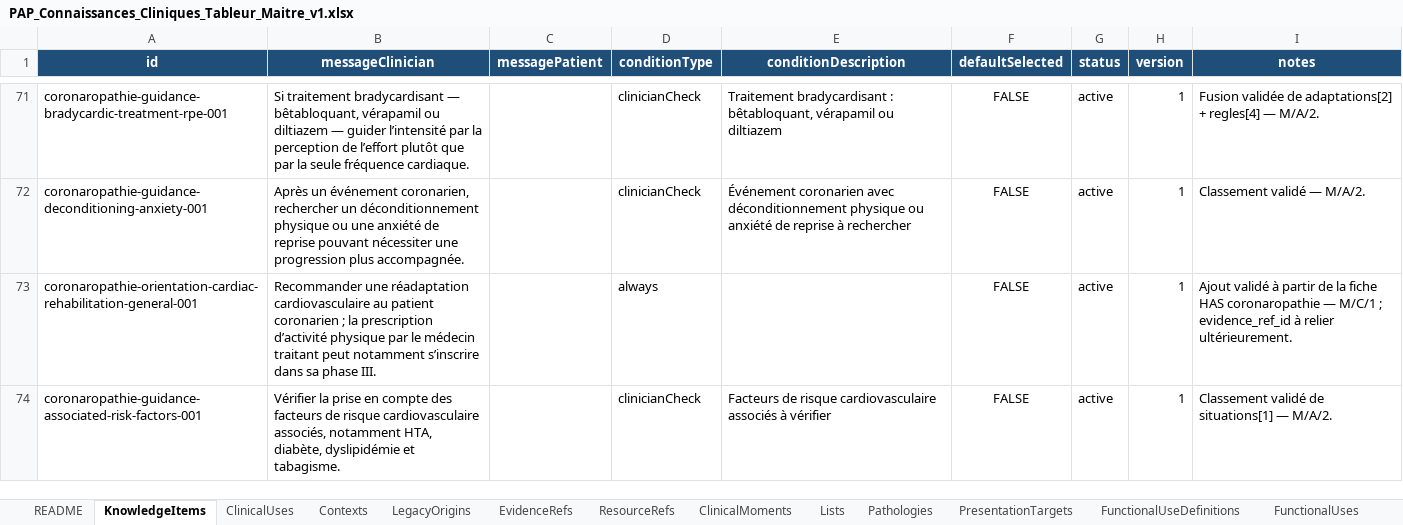
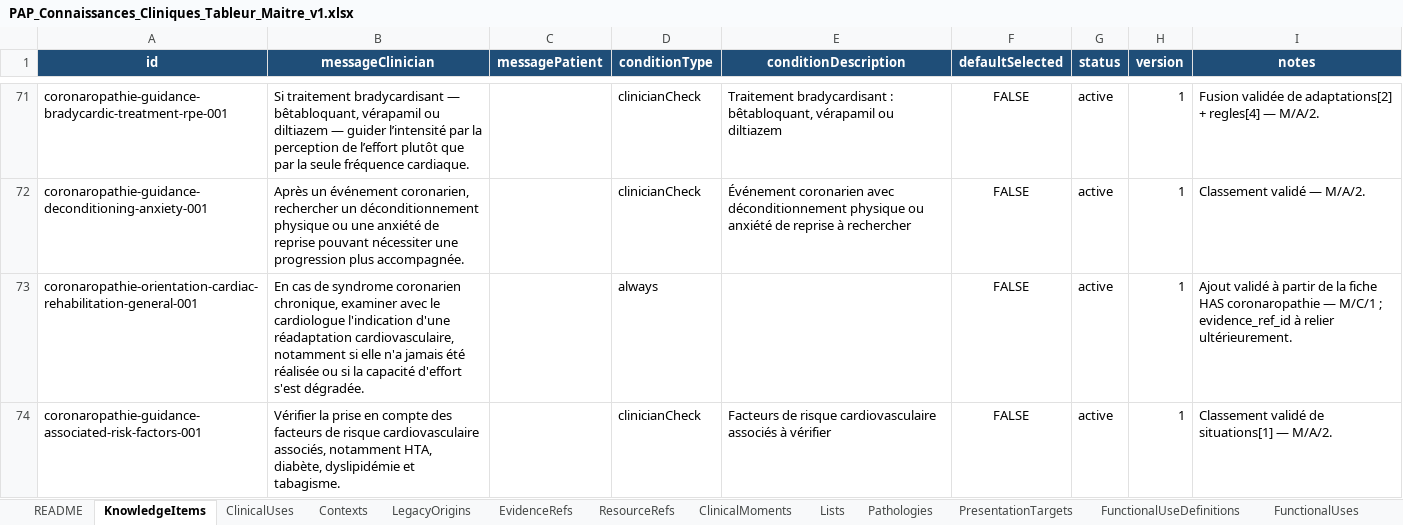
Before and after one commit to AbBe-web/PAP-Plateforme-dev, an Excel workbook: data/clinical-knowledge/PAP_Connaissances_Cliniques_Tableur_Maitre_v1.xlsx, sheet KnowledgeItems, drawn as a sheet; only a part is shown, gaps mark what is left out; values as stored, in another font and other column widths than the file's, no borders; table styles not drawn; the diff covers the shown part only; the diff names each change by its address in the sheet, - before the commit and + after, or states it on an @@ line.

```diff
--- a/data/clinical-knowledge/PAP_Connaissances_Cliniques_Tableur_Maitre_v1.xlsx (sheet KnowledgeItems)
+++ b/data/clinical-knowledge/PAP_Connaissances_Cliniques_Tableur_Maitre_v1.xlsx (sheet KnowledgeItems)
-B73 (messageClinician): Recommander une réadaptation cardiovasculaire au patient coronarien ; la prescription d’activité physique par le médecin traitant peut notamment s’inscrire dans sa phase III.
+B73 (messageClinician): En cas de syndrome coronarien chronique, examiner avec le cardiologue l'indication d'une réadaptation cardiovasculaire, notamment si elle n'a jamais été réalisée ou si la capacité d'effort s'est dégradée.
```
Also changed, not shown: 1 added row and 4 edited cells elsewhere in this sheet, sheet EvidenceRefs, sheet PresentationTargets, sheet ClinicalUses, sheet FunctionalUses, sheet Contexts, 2 other files.
